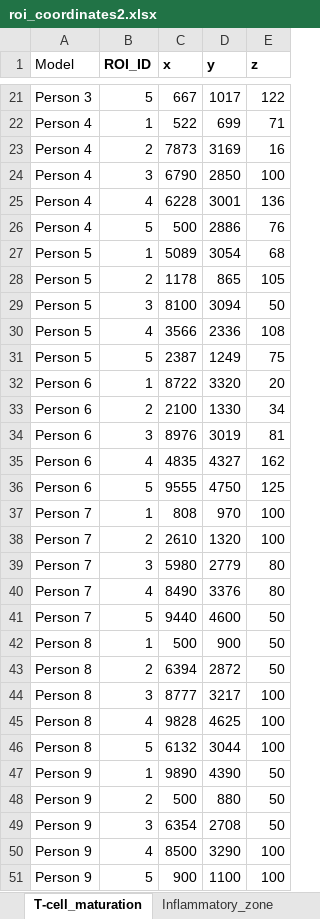
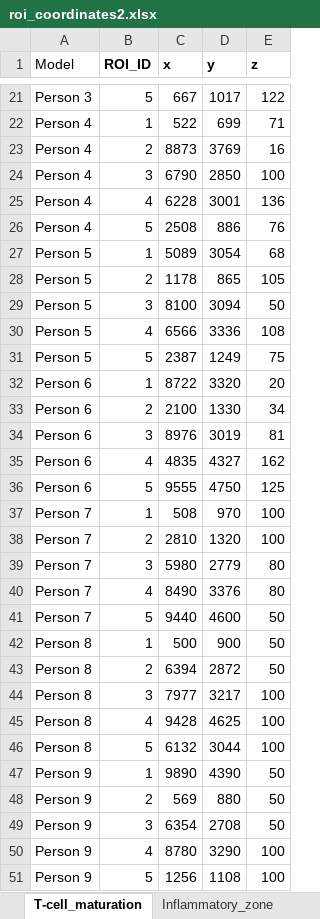
Before and after one commit to Hosseinfatho/SSGAT, an Excel workbook: Groundtruth/roi_coordinates2.xlsx, sheet T-cell_maturation, drawn as a sheet; only a part is shown, gaps mark what is left out; values as stored, in another font and other column widths than the file's, no borders; the diff covers the shown part only; the diff names each change by its address in the sheet, - before the commit and + after, or states it on an @@ line.

```diff
--- a/Groundtruth/roi_coordinates2.xlsx (sheet T-cell_maturation)
+++ b/Groundtruth/roi_coordinates2.xlsx (sheet T-cell_maturation)
-C23 (x): 7873
+C23 (x): 8873
-D23 (y): 3169
+D23 (y): 3769
-C26 (x): 500
+C26 (x): 2508
-D26 (y): 2886
+D26 (y): 886
-C30 (x): 3566
+C30 (x): 6566
-D30 (y): 2336
+D30 (y): 3336
-C37 (x): 808
+C37 (x): 508
-C38 (x): 2610
+C38 (x): 2810
-C44 (x): 8777
+C44 (x): 7977
-C45 (x): 9828
+C45 (x): 9428
-C48 (x): 500
+C48 (x): 569
-C50 (x): 8500
+C50 (x): 8780
-C51 (x): 900
+C51 (x): 1256
-D51 (y): 1100
+D51 (y): 1108
```
Also changed, not shown: 1 edited cell elsewhere in this sheet, sheet Inflammatory_zone, 10 other files.
